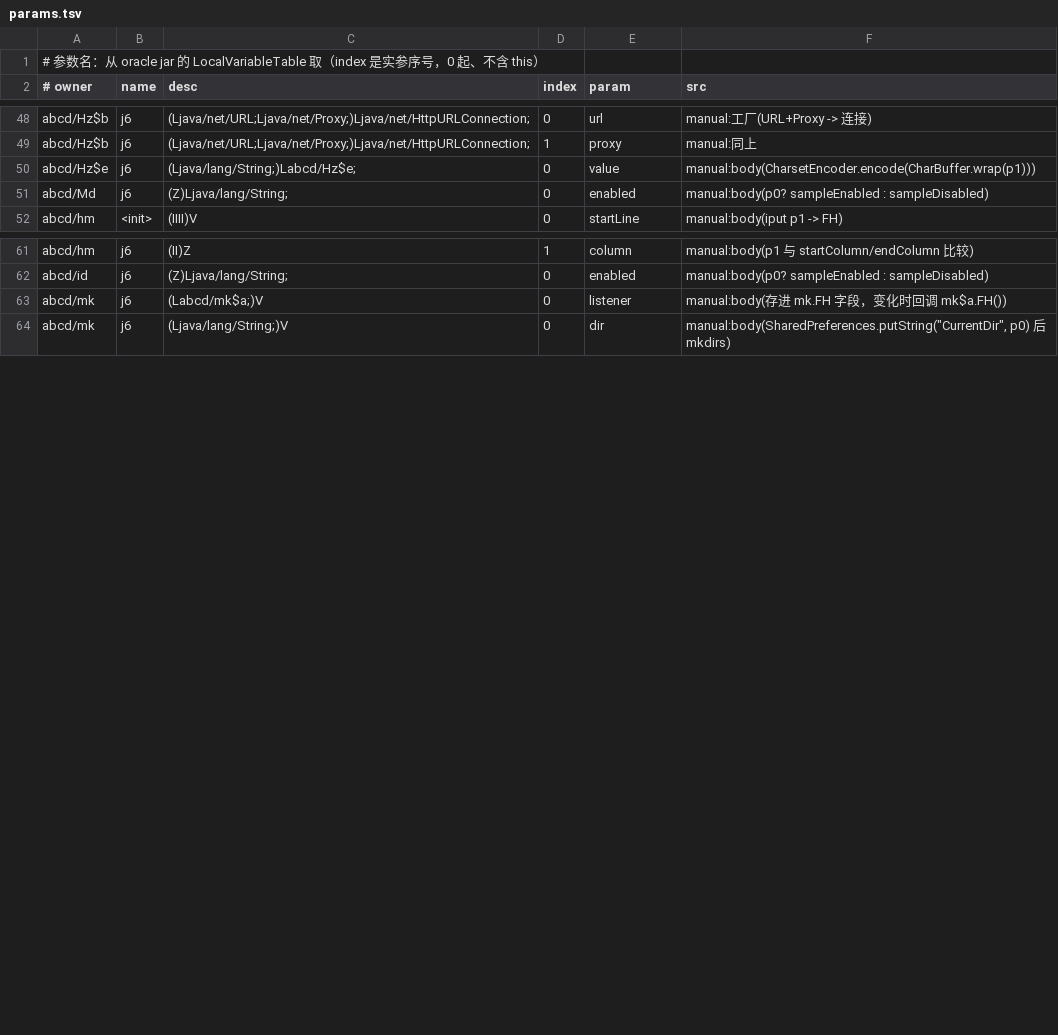
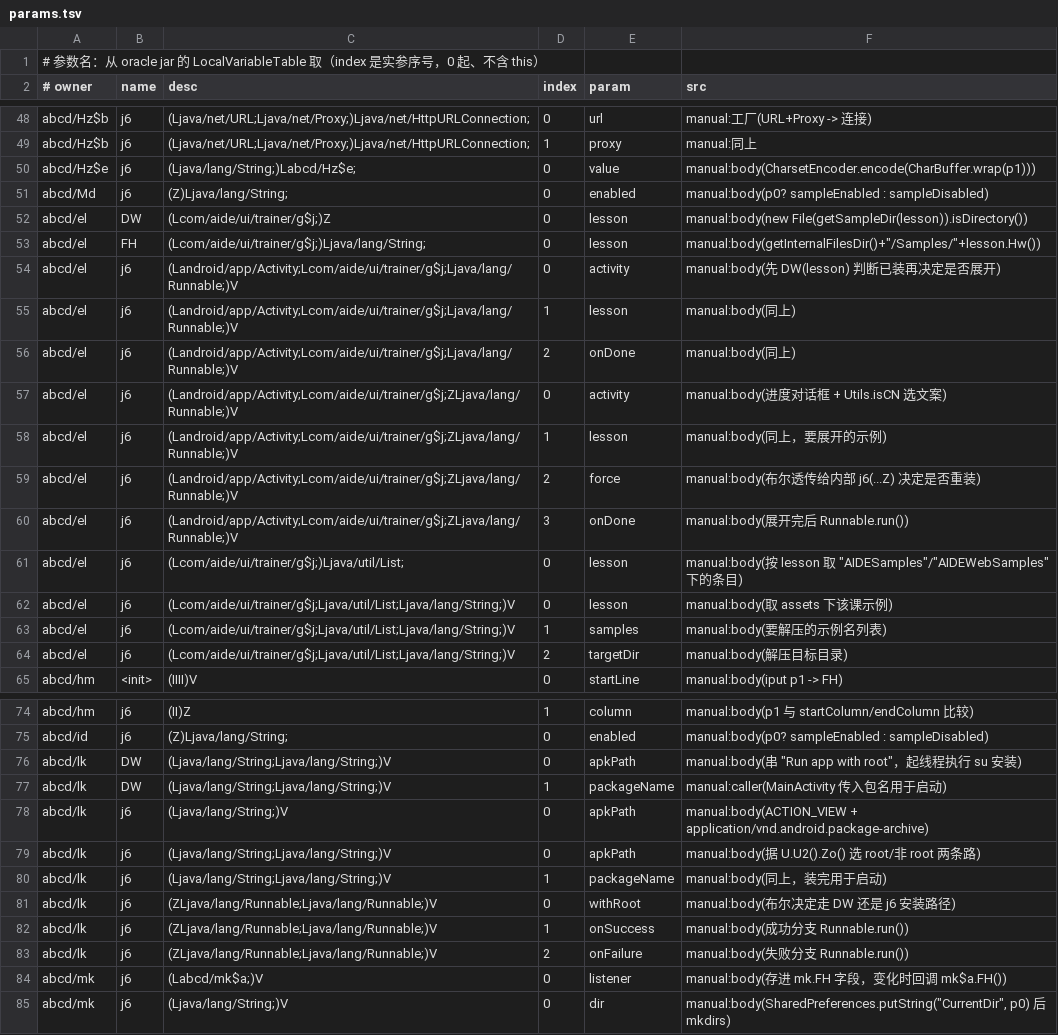
Before and after one commit to f401/MyAIDEProEnchanted, a TSV file: jobs/aide/params.tsv, drawn as a sheet; only a part is shown, gaps mark what is left out.

Commit message:
命名批次：两个菜单动作 + 安装器 + 示例展开器（4 类 / 10 成员 / 21 参数）
- abcd/Nf → com/aide/ui/actions/FormatCodeAction（getName 串 "Format Code"，注册在
  com/aide/ui/V.<clinit>，AideMainActivity$7.onMenuItemClick 调 run()）
- abcd/tg → com/aide/ui/actions/OrganizeImportsAction（串 "Organize Imports"，同上）
- abcd/lk → abcd/aide/AppInstaller（"Run app with root"/"Run app without root"/
  packageinstaller/ACTION_VIEW；U.<init> 单例）。方法按"有 root / 无 root / 自动选 /
  带回调"四条路径定名。
- abcd/el → abcd/aide/TrainerSampleInstaller（"Expanding sample..."/"正在导出示例中..."/
  "/Samples/"/"AIDESamples"/"AIDEWebSamples"/"Extract "）。getSampleDir/isSampleInstalled/
  expandSample/installSample/extractSamples 全部有 body 证据。

工具修正（重要）：`who.py` 之前用 `jvmbody.body_refs`，而 `jvmbody.LEN` 是**近似表**
（0x12 ldc 当 3 字节、0xb9 invokeinterface 当 3 字节），含 invokeinterface 的方法会串位、
造出假引用。新增 `tools/jgit/jvmcode.py`（JVM 指令正确长度 + ldc/invoke/get/put 解码），
`who.py` 改用它后 `La`/`Da` 等引用点逐个复核过（`com/a45.../b` 是**包**名不是类，属误读）。
`tools/jgit/dalvik.py` 保留但标明它只适用于真 dex（本项目 jar 是 dex2jar 的 class 文件）。

门禁：validate ✔ 3732 类 / 27393 成员 / 22137 参数；inherit 0/0/0；innercheck ①②③ 0；
famcheck 0/0；verify 不一致 0；tiny ✔ 注释 31125；round-trip 55335 行。

```diff
--- a/jobs/aide/params.tsv
+++ b/jobs/aide/params.tsv
@@ -51,2 +51,15 @@ abcd/Hz$e	j6	(Ljava/lang/String;)Labcd/Hz$e;	0	value	manual:body(CharsetEncoder.
 abcd/Md	j6	(Z)Ljava/lang/String;	0	enabled	manual:body(p0? sampleEnabled : sampleDisabled)
+abcd/el	DW	(Lcom/aide/ui/trainer/g$j;)Z	0	lesson	manual:body(new File(getSampleDir(lesson)).isDirectory())
+abcd/el	FH	(Lcom/aide/ui/trainer/g$j;)Ljava/lang/String;	0	lesson	manual:body(getInternalFilesDir()+"/Samples/"+lesson.Hw())
+abcd/el	j6	(Landroid/app/Activity;Lcom/aide/ui/trainer/g$j;Ljava/lang/Runnable;)V	0	activity	manual:body(先 DW(lesson) 判断已装再决定是否展开)
+abcd/el	j6	(Landroid/app/Activity;Lcom/aide/ui/trainer/g$j;Ljava/lang/Runnable;)V	1	lesson	manual:body(同上)
+abcd/el	j6	(Landroid/app/Activity;Lcom/aide/ui/trainer/g$j;Ljava/lang/Runnable;)V	2	onDone	manual:body(同上)
+abcd/el	j6	(Landroid/app/Activity;Lcom/aide/ui/trainer/g$j;ZLjava/lang/Runnable;)V	0	activity	manual:body(进度对话框 + Utils.isCN 选文案)
+abcd/el	j6	(Landroid/app/Activity;Lcom/aide/ui/trainer/g$j;ZLjava/lang/Runnable;)V	1	lesson	manual:body(同上，要展开的示例)
+abcd/el	j6	(Landroid/app/Activity;Lcom/aide/ui/trainer/g$j;ZLjava/lang/Runnable;)V	2	force	manual:body(布尔透传给内部 j6(...Z) 决定是否重装)
+abcd/el	j6	(Landroid/app/Activity;Lcom/aide/ui/trainer/g$j;ZLjava/lang/Runnable;)V	3	onDone	manual:body(展开完后 Runnable.run())
+abcd/el	j6	(Lcom/aide/ui/trainer/g$j;)Ljava/util/List;	0	lesson	manual:body(按 lesson 取 "AIDESamples"/"AIDEWebSamples" 下的条目)
+abcd/el	j6	(Lcom/aide/ui/trainer/g$j;Ljava/util/List;Ljava/lang/String;)V	0	lesson	manual:body(取 assets 下该课示例)
+abcd/el	j6	(Lcom/aide/ui/trainer/g$j;Ljava/util/List;Ljava/lang/String;)V	1	samples	manual:body(要解压的示例名列表)
+abcd/el	j6	(Lcom/aide/ui/trainer/g$j;Ljava/util/List;Ljava/lang/String;)V	2	targetDir	manual:body(解压目标目录)
 abcd/hm	<init>	(IIII)V	0	startLine	manual:body(iput p1 -> FH)
@@ -62,2 +75,10 @@ abcd/hm	j6	(II)Z	1	column	manual:body(p1 与 startColumn/endColumn 比较)
 abcd/id	j6	(Z)Ljava/lang/String;	0	enabled	manual:body(p0? sampleEnabled : sampleDisabled)
+abcd/lk	DW	(Ljava/lang/String;Ljava/lang/String;)V	0	apkPath	manual:body(串 "Run app with root"，起线程执行 su 安装)
+abcd/lk	DW	(Ljava/lang/String;Ljava/lang/String;)V	1	packageName	manual:caller(MainActivity 传入包名用于启动)
+abcd/lk	j6	(Ljava/lang/String;)V	0	apkPath	manual:body(ACTION_VIEW + application/vnd.android.package-archive)
+abcd/lk	j6	(Ljava/lang/String;Ljava/lang/String;)V	0	apkPath	manual:body(据 U.U2().Zo() 选 root/非 root 两条路)
+abcd/lk	j6	(Ljava/lang/String;Ljava/lang/String;)V	1	packageName	manual:body(同上，装完用于启动)
+abcd/lk	j6	(ZLjava/lang/Runnable;Ljava/lang/Runnable;)V	0	withRoot	manual:body(布尔决定走 DW 还是 j6 安装路径)
+abcd/lk	j6	(ZLjava/lang/Runnable;Ljava/lang/Runnable;)V	1	onSuccess	manual:body(成功分支 Runnable.run())
+abcd/lk	j6	(ZLjava/lang/Runnable;Ljava/lang/Runnable;)V	2	onFailure	manual:body(失败分支 Runnable.run())
 abcd/mk	j6	(Labcd/mk$a;)V	0	listener	manual:body(存进 mk.FH 字段，变化时回调 mk$a.FH())
```
Also changed, not shown: jobs/aide/class_map.tsv, jobs/aide/comments.tsv, 11 other files.
